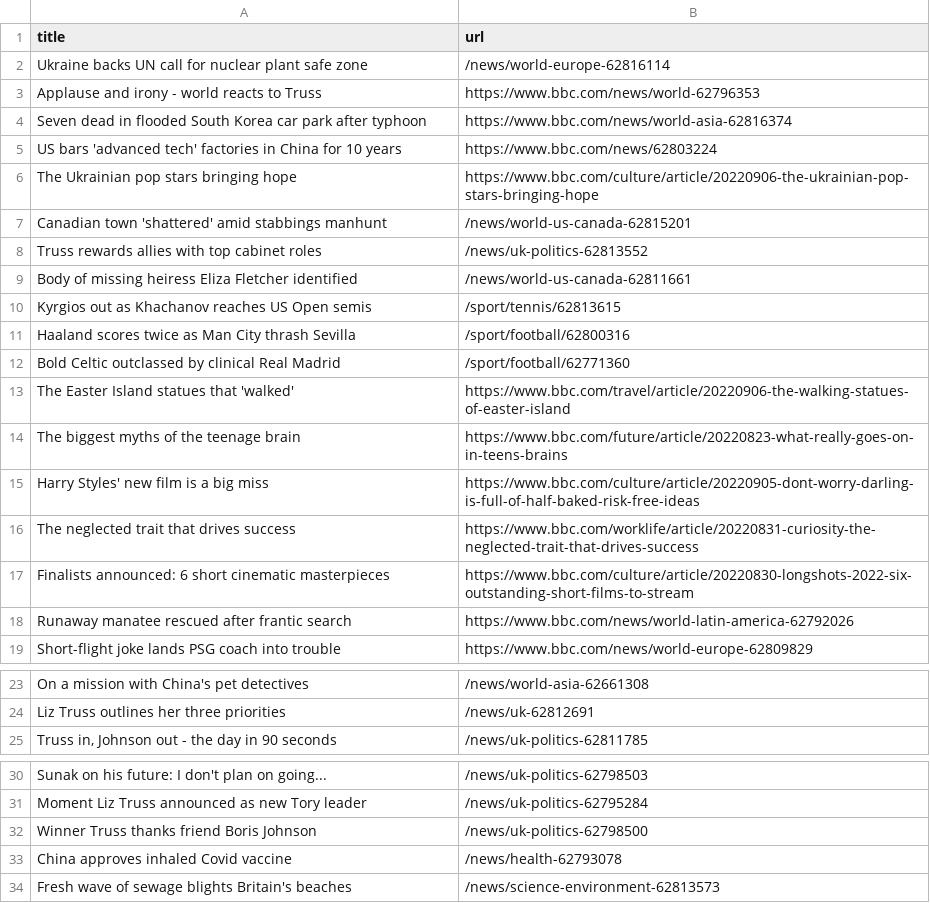
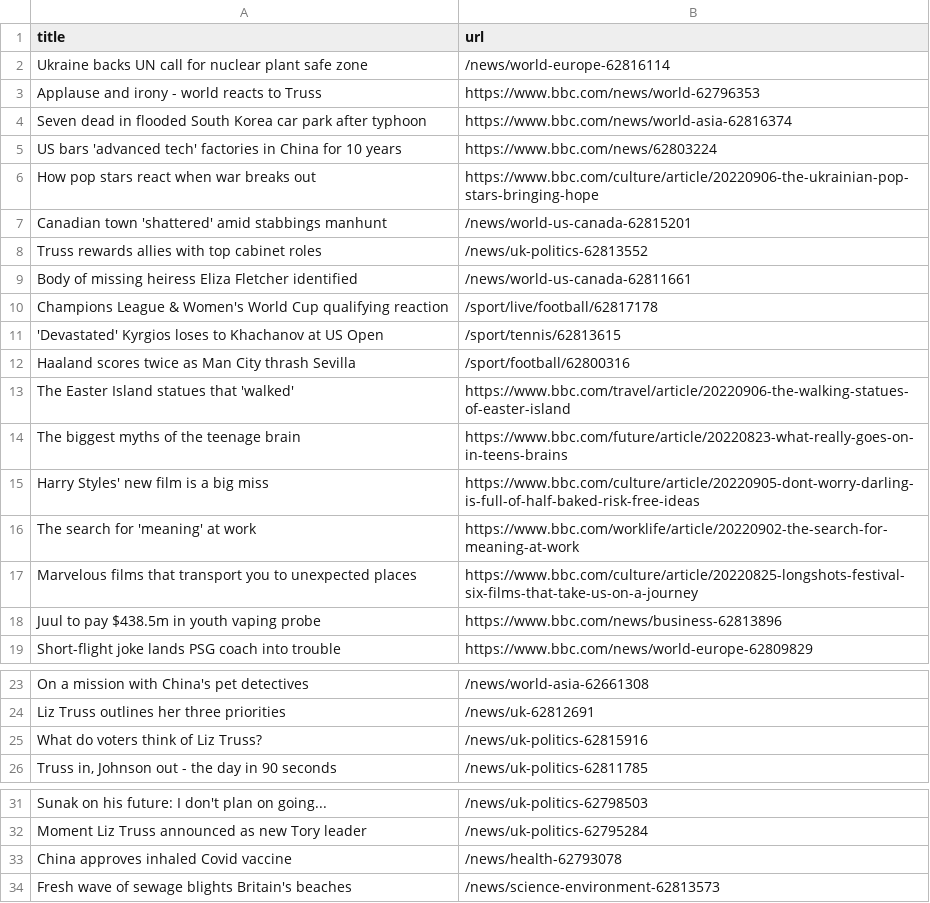
Before and after one commit to yikchun-l/bbc-scraper-tutorial, a CSV file: bbc.csv, drawn as a sheet; only a part is shown, gaps mark what is left out.

```diff
--- a/bbc.csv
+++ b/bbc.csv
@@ -5,3 +5,3 @@ Seven dead in flooded South Korea car park after typhoon,https://www.bbc.com/new
 US bars 'advanced tech' factories in China for 10 years,https://www.bbc.com/news/62803224
-The Ukrainian pop stars bringing hope,https://www.bbc.com/culture/article/20220906-the-ukrainian-pop-stars-bringing-hope
+How pop stars react when war breaks out,https://www.bbc.com/culture/article/20220906-the-ukrainian-pop-stars-bringing-hope
 Canadian town 'shattered' amid stabbings manhunt,/news/world-us-canada-62815201
@@ -9,5 +9,5 @@ Truss rewards allies with top cabinet roles,/news/uk-politics-62813552
 Body of missing heiress Eliza Fletcher identified,/news/world-us-canada-62811661
-Kyrgios out as Khachanov reaches US Open semis,/sport/tennis/62813615
+Champions League & Women's World Cup qualifying reaction,/sport/live/football/62817178
+'Devastated' Kyrgios loses to Khachanov at US Open,/sport/tennis/62813615
 Haaland scores twice as Man City thrash Sevilla,/sport/football/62800316
-Bold Celtic outclassed by clinical Real Madrid,/sport/football/62771360
 The Easter Island statues that 'walked',https://www.bbc.com/travel/article/20220906-the-walking-statues-of-easter-island
@@ -15,5 +15,5 @@ The biggest myths of the teenage brain,https://www.bbc.com/future/article/202208
 Harry Styles' new film is a big miss,https://www.bbc.com/culture/article/20220905-dont-worry-darling-is-full-of-half-baked-risk-free-ideas
-The neglected trait that drives success,https://www.bbc.com/worklife/article/20220831-curiosity-the-neglected-trait-that-drives-success
-Finalists announced: 6 short cinematic masterpieces,https://www.bbc.com/culture/article/20220830-longshots-2022-six-outstanding-short-films-to-stream
-Runaway manatee rescued after frantic search,https://www.bbc.com/news/world-latin-america-62792026
+The search for 'meaning' at work,https://www.bbc.com/worklife/article/20220902-the-search-for-meaning-at-work
+Marvelous films that transport you to unexpected places,https://www.bbc.com/culture/article/20220825-longshots-festival-six-films-that-take-us-on-a-journey
+Juul to pay $438.5m in youth vaping probe,https://www.bbc.com/news/business-62813896
 Short-flight joke lands PSG coach into trouble,https://www.bbc.com/news/world-europe-62809829
@@ -24,2 +24,3 @@ On a mission with China's pet detectives,/news/world-asia-62661308
 Liz Truss outlines her three priorities,/news/uk-62812691
+What do voters think of Liz Truss?,/news/uk-politics-62815916
 "Truss in, Johnson out - the day in 90 seconds",/news/uk-politics-62811785
@@ -31,3 +32,2 @@ Sunak on his future: I don't plan on going...,/news/uk-politics-62798503
 Moment Liz Truss announced as new Tory leader,/news/uk-politics-62795284
-Winner Truss thanks friend Boris Johnson,/news/uk-politics-62798500
 China approves inhaled Covid vaccine,/news/health-62793078
```
